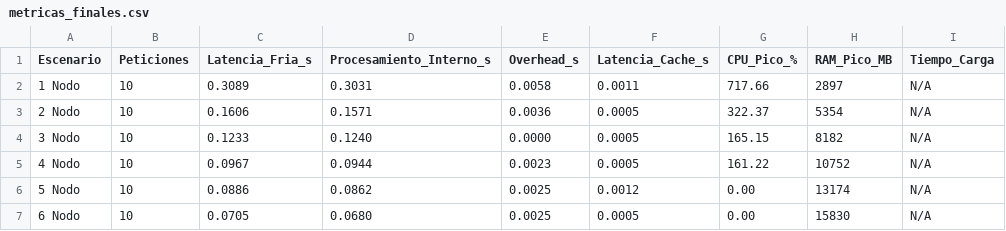
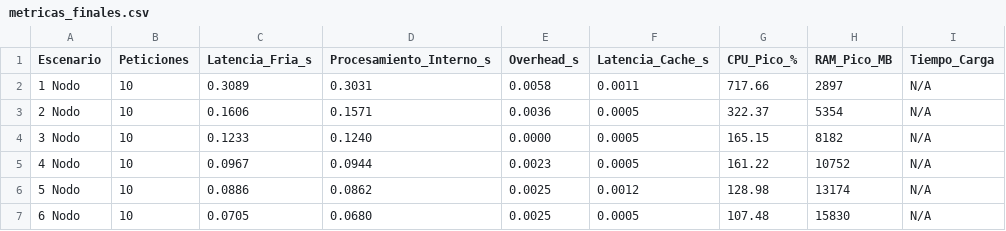
Before and after one commit to Joshua-RG/MovieLens-Concurrente, a CSV file: metricas_finales.csv, drawn as a sheet.

```diff
--- a/metricas_finales.csv
+++ b/metricas_finales.csv
@@ -5,3 +5,3 @@ Escenario,Peticiones,Latencia_Fria_s,Procesamiento_Interno_s,Overhead_s,Latencia
 4 Nodo,10,0.0967,0.0944,0.0023,0.0005,161.22,10752,N/A
-5 Nodo,10,0.0886,0.0862,0.0025,0.0012,0.00,13174,N/A
-6 Nodo,10,0.0705,0.0680,0.0025,0.0005,0.00,15830,N/A
+5 Nodo,10,0.0886,0.0862,0.0025,0.0012,128.98,13174,N/A
+6 Nodo,10,0.0705,0.0680,0.0025,0.0005,107.48,15830,N/A
```
Also changed, not shown: 5 other files.
